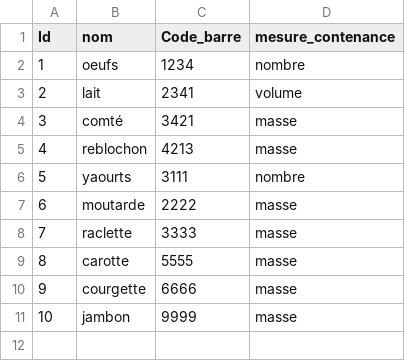
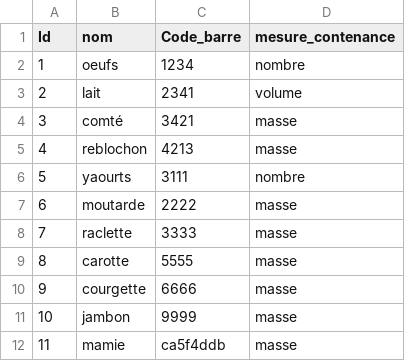
Before and after one commit to YohannSchatt/FriGentini, a CSV file: CSV/liste_produits.csv, drawn as a sheet.

Commit message:
Ajout de la query de recherche du produit

```diff
--- a/CSV/liste_produits.csv
+++ b/CSV/liste_produits.csv
@@ -11 +11,2 @@ Id,nom,Code_barre,mesure_contenance
 10,jambon,9999,masse
+11,mamie,ca5f4ddb,masse
```
Also changed, not shown: 1 other file.
